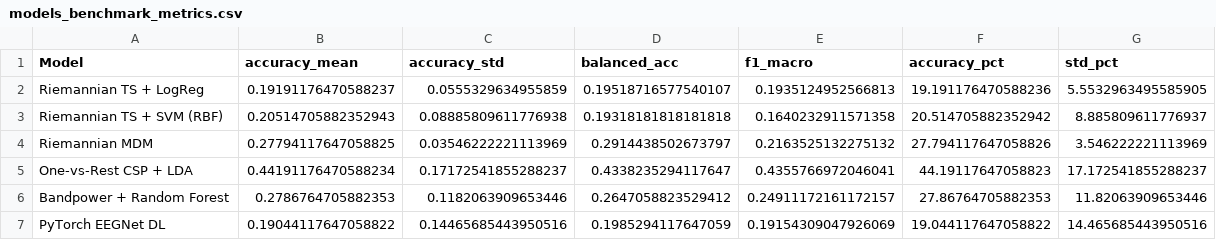
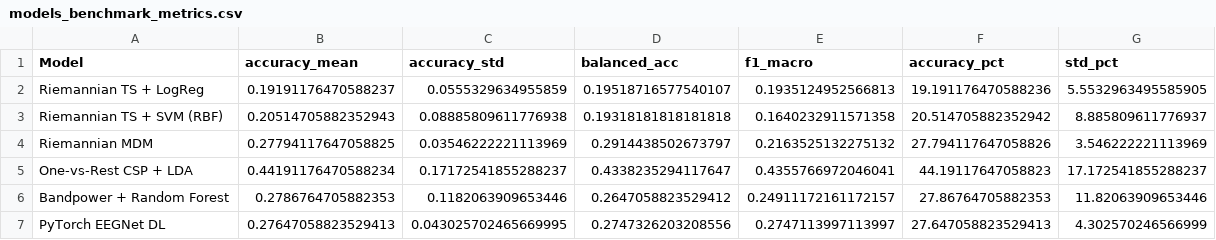
Before and after one commit to Guilherme-Coto/nautilus_bci, a CSV file: scripts/analysis_results/tower_defense_recall/sub-01_ses-01/models_benchmark_metrics.csv, drawn as a sheet.

```diff
--- a/scripts/analysis_results/tower_defense_recall/sub-01_ses-01/models_benchmark_metrics.csv
+++ b/scripts/analysis_results/tower_defense_recall/sub-01_ses-01/models_benchmark_metrics.csv
@@ -6,2 +6,2 @@ One-vs-Rest CSP + LDA,0.44191176470588234,0.17172541855288237,0.4338235294117647
 Bandpower + Random Forest,0.2786764705882353,0.1182063909653446,0.2647058823529412,0.24911172161172157,27.86764705882353,11.82063909653446
-PyTorch EEGNet DL,0.19044117647058822,0.14465685443950516,0.1985294117647059,0.19154309047926069,19.044117647058822,14.465685443950516
+PyTorch EEGNet DL,0.27647058823529413,0.043025702465669995,0.2747326203208556,0.2747113997113997,27.647058823529413,4.302570246566999
```
Also changed, not shown: 42 other files.
